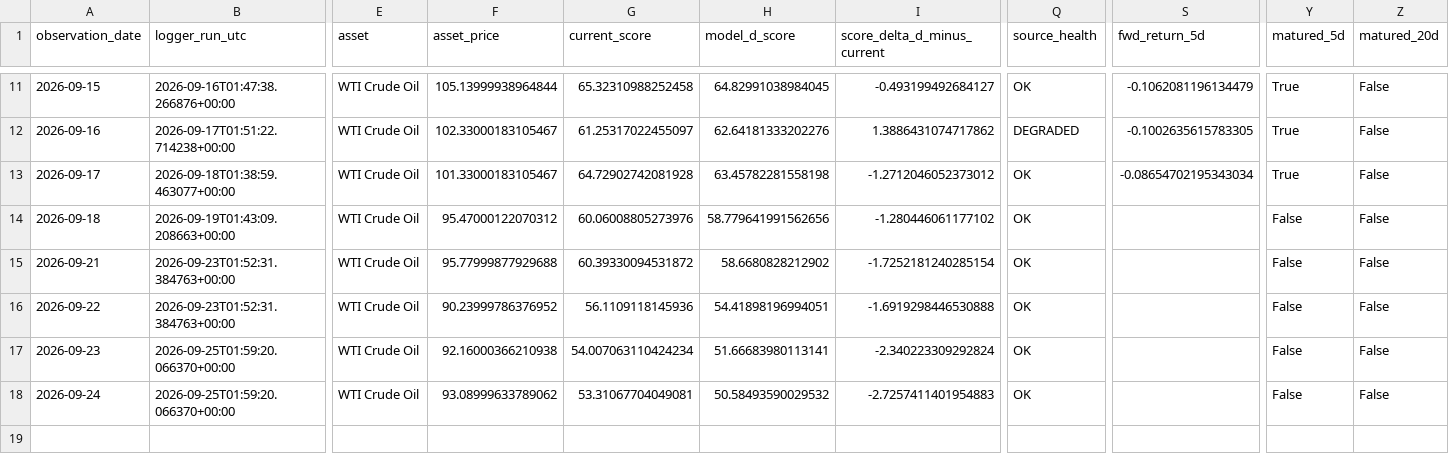
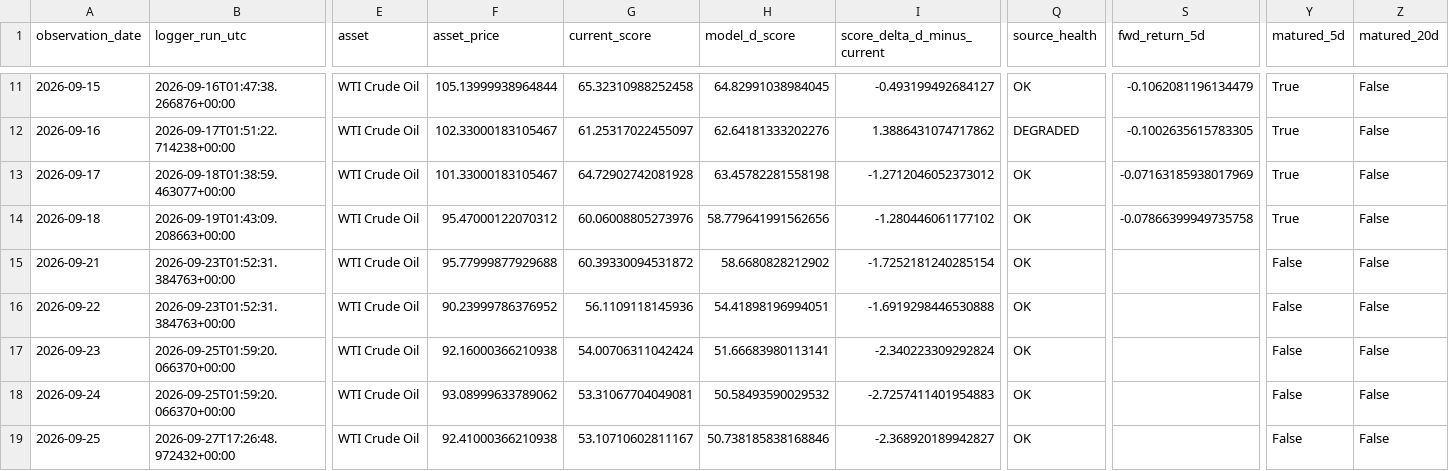
Before and after one commit to bolzp85-gif/regime_backtest, a CSV file: shadow_logs/wti_shadow_log.csv, drawn as a sheet; only a part is shown, gaps mark what is left out; rows hold the shown columns only; the diff names each change by its address in the sheet, - before the commit and + after, or states it on an @@ line.

```diff
--- a/shadow_logs/wti_shadow_log.csv
+++ b/shadow_logs/wti_shadow_log.csv
-S13 (fwd_return_5d): -0.08654702195343034
+S13 (fwd_return_5d): -0.07163185938017969
-S14 (fwd_return_5d): (empty)
+S14 (fwd_return_5d): -0.07866399949735758
-Y14 (matured_5d): False
+Y14 (matured_5d): True
-G17 (current_score): 54.007063110424234
+G17 (current_score): 54.00706311042424
+row 19: 2026-09-25 | 2026-09-27T17:26:48.972432+00:00 | WTI Crude Oil | 92.41000366210938 | 53.10710602811167 | 50.738185838168846 | -2.368920189942827 | OK |  | False | False
```
Also changed, not shown: shadow_logs/wti_shadow_evaluation_history.csv, shadow_logs/wti_shadow_evaluation_summary.csv, 4 other files.
